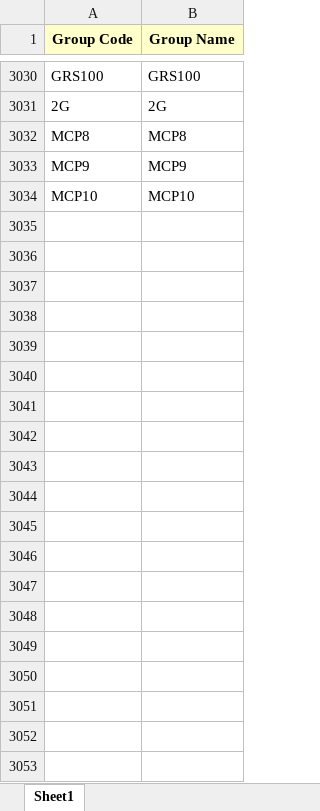
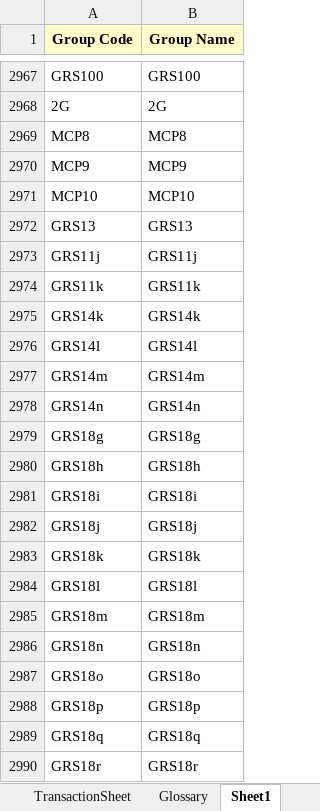
Before and after one commit to vailianvc/pre-dtct, an Excel workbook: data/glossary/glossary_sgcm_groupcode.xlsx, sheet Sheet1, drawn as a sheet; only a part is shown, gaps mark what is left out; values as stored, in another font and other column widths than the file's, no borders; the diff covers the shown part only; the diff names each change by its address in the sheet, - before the commit and + after, or states it on an @@ line.

Commit message:
Update group code glossary

```diff
--- a/data/glossary/glossary_sgcm_groupcode.xlsx (sheet Sheet1)
+++ b/data/glossary/glossary_sgcm_groupcode.xlsx (sheet Sheet1)
+sheet tab: TransactionSheet
+sheet tab: Glossary
+row 2972: GRS13 | GRS13
+row 2973: GRS11j | GRS11j
+row 2974: GRS11k | GRS11k
+row 2975: GRS14k | GRS14k
+row 2976: GRS14l | GRS14l
+row 2977: GRS14m | GRS14m
+row 2978: GRS14n | GRS14n
+row 2979: GRS18g | GRS18g
+row 2980: GRS18h | GRS18h
+row 2981: GRS18i | GRS18i
+row 2982: GRS18j | GRS18j
+row 2983: GRS18k | GRS18k
+row 2984: GRS18l | GRS18l
+row 2985: GRS18m | GRS18m
+row 2986: GRS18n | GRS18n
+row 2987: GRS18o | GRS18o
+row 2988: GRS18p | GRS18p
+row 2989: GRS18q | GRS18q
+row 2990: GRS18r | GRS18r
```
Also changed, not shown: 291 added rows and 65 removed rows elsewhere in this sheet.
